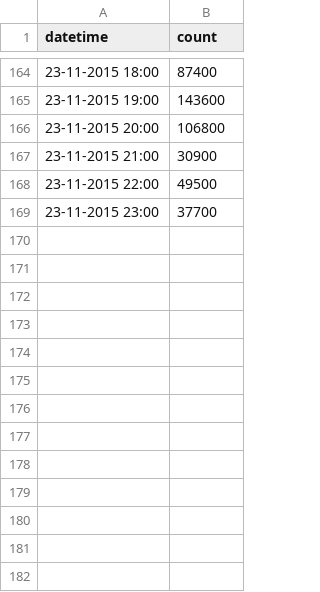
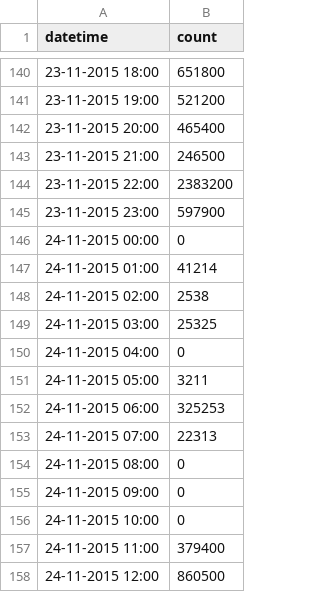
Before and after one commit to rohittjob/Trends, a TSV file: website/static/tsv/M_gurmeetramrahim.tsv, drawn as a sheet; only a part is shown, gaps mark what is left out; the diff covers the shown part only.

```diff
--- a/website/static/tsv/M_gurmeetramrahim.tsv
+++ b/website/static/tsv/M_gurmeetramrahim.tsv
@@ -164,6 +140,19 @@ datetime	count
-23-11-2015 18:00	87400
-23-11-2015 19:00	143600
-23-11-2015 20:00	106800
-23-11-2015 21:00	30900
-23-11-2015 22:00	49500
-23-11-2015 23:00	37700
+23-11-2015 18:00	651800
+23-11-2015 19:00	521200
+23-11-2015 20:00	465400
+23-11-2015 21:00	246500
+23-11-2015 22:00	2383200
+23-11-2015 23:00	597900
+24-11-2015 00:00	0
+24-11-2015 01:00	41214
+24-11-2015 02:00	2538
+24-11-2015 03:00	25325
+24-11-2015 04:00	0
+24-11-2015 05:00	3211
+24-11-2015 06:00	325253
+24-11-2015 07:00	22313
+24-11-2015 08:00	0
+24-11-2015 09:00	0
+24-11-2015 10:00	0
+24-11-2015 11:00	379400
+24-11-2015 12:00	860500
```
Also changed, not shown: 11 added rows, 24 removed rows and 25 edited cells elsewhere in this file, website/static/tsv/H_amas.tsv, website/static/tsv/H_mtvstars.tsv, 15 other files.
